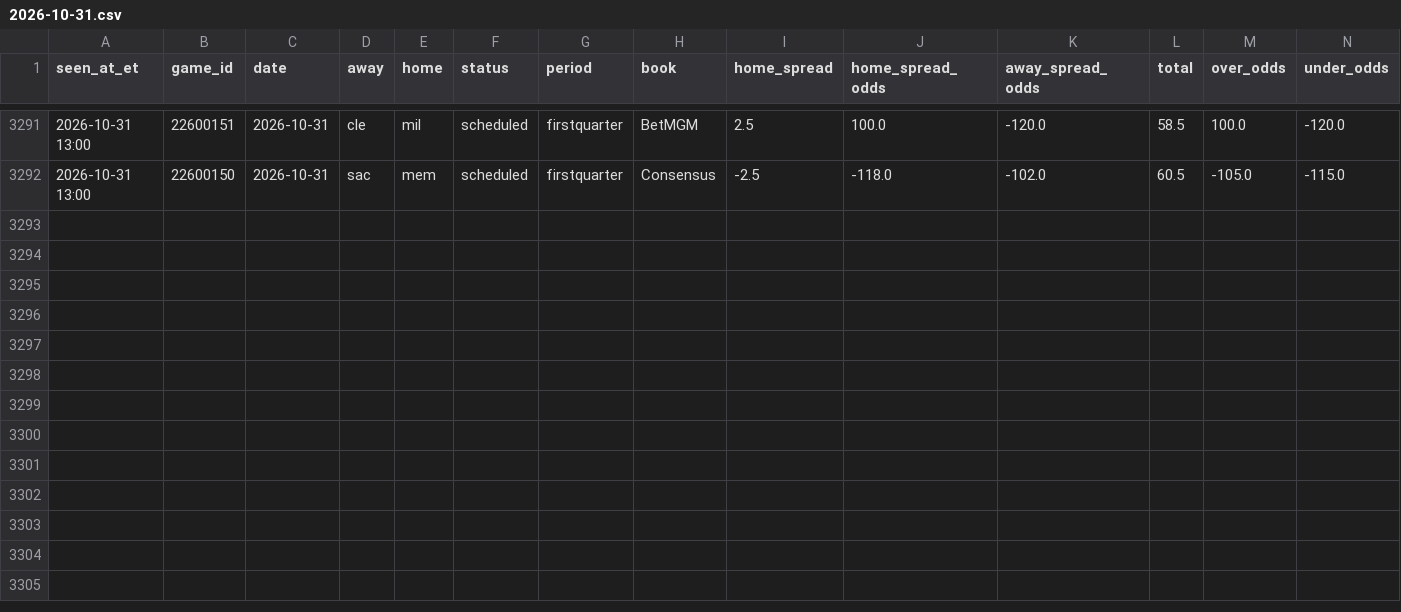
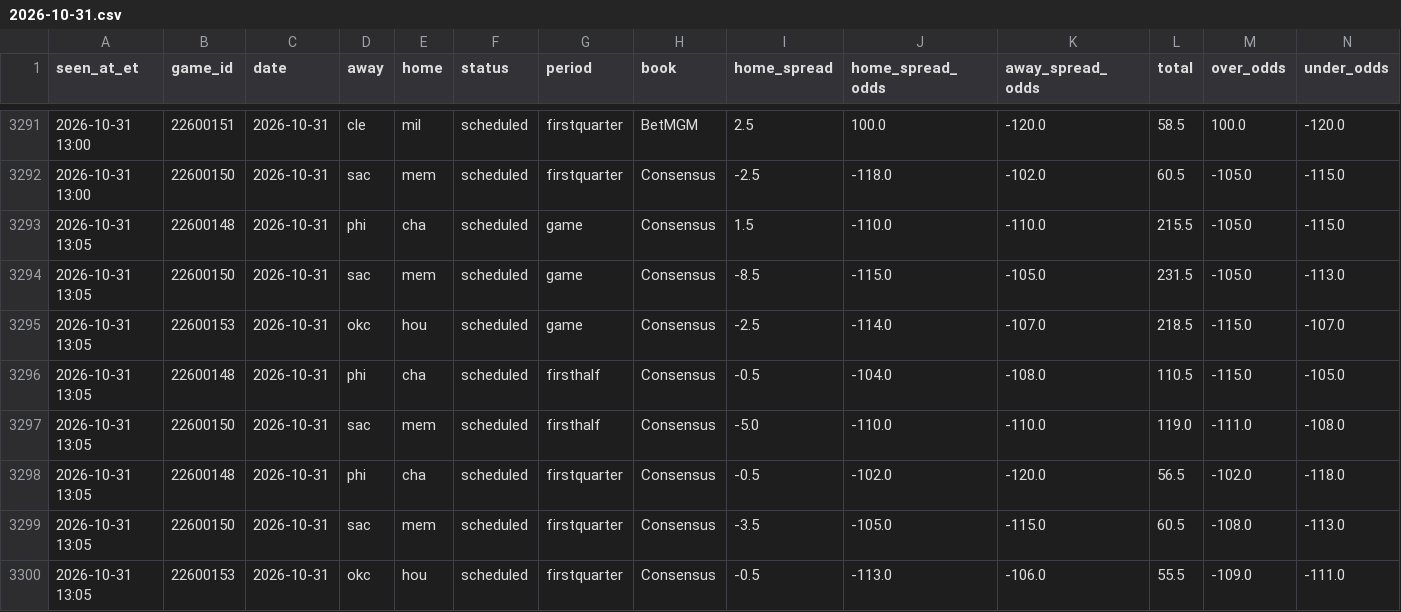
Before and after one commit to JeffreyD24/nba-mixed-model, a CSV file: research/periods/2026-10-31.csv, drawn as a sheet; only a part is shown, gaps mark what is left out; rows hold the shown columns only; the diff names each change by its address in the sheet, - before the commit and + after, or states it on an @@ line.

```diff
--- a/research/periods/2026-10-31.csv
+++ b/research/periods/2026-10-31.csv
+row 3293: 2026-10-31 13:05 | 22600148 | 2026-10-31 | phi | cha | scheduled | game | Consensus | 1.5 | -110.0 | -110.0 | 215.5 | -105.0 | -115.0
+row 3294: 2026-10-31 13:05 | 22600150 | 2026-10-31 | sac | mem | scheduled | game | Consensus | -8.5 | -115.0 | -105.0 | 231.5 | -105.0 | -113.0
+row 3295: 2026-10-31 13:05 | 22600153 | 2026-10-31 | okc | hou | scheduled | game | Consensus | -2.5 | -114.0 | -107.0 | 218.5 | -115.0 | -107.0
+row 3296: 2026-10-31 13:05 | 22600148 | 2026-10-31 | phi | cha | scheduled | firsthalf | Consensus | -0.5 | -104.0 | -108.0 | 110.5 | -115.0 | -105.0
+row 3297: 2026-10-31 13:05 | 22600150 | 2026-10-31 | sac | mem | scheduled | firsthalf | Consensus | -5.0 | -110.0 | -110.0 | 119.0 | -111.0 | -108.0
+row 3298: 2026-10-31 13:05 | 22600148 | 2026-10-31 | phi | cha | scheduled | firstquarter | Consensus | -0.5 | -102.0 | -120.0 | 56.5 | -102.0 | -118.0
+row 3299: 2026-10-31 13:05 | 22600150 | 2026-10-31 | sac | mem | scheduled | firstquarter | Consensus | -3.5 | -105.0 | -115.0 | 60.5 | -108.0 | -113.0
+row 3300: 2026-10-31 13:05 | 22600153 | 2026-10-31 | okc | hou | scheduled | firstquarter | Consensus | -0.5 | -113.0 | -106.0 | 55.5 | -109.0 | -111.0
```
Also changed, not shown: research/books/2026-10-31.csv, research/check_log.csv, 3 other files.
